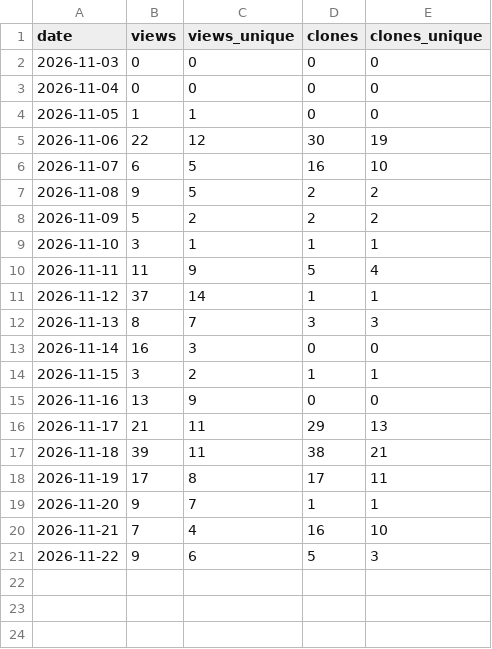
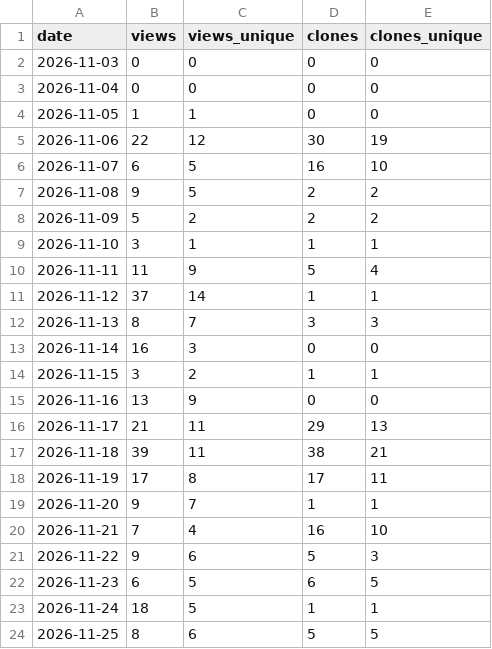
Before and after one commit to envyuu/play-envyu, a CSV file: daily.csv, drawn as a sheet; the diff names each change by its address in the sheet, - before the commit and + after, or states it on an @@ line.

```diff
--- a/daily.csv
+++ b/daily.csv
+row 22: 2026-11-23 | 6 | 5 | 6 | 5
+row 23: 2026-11-24 | 18 | 5 | 1 | 1
+row 24: 2026-11-25 | 8 | 6 | 5 | 5
```
Also changed, not shown: paths_14d.csv, referrers_14d.csv, 1 other file.
